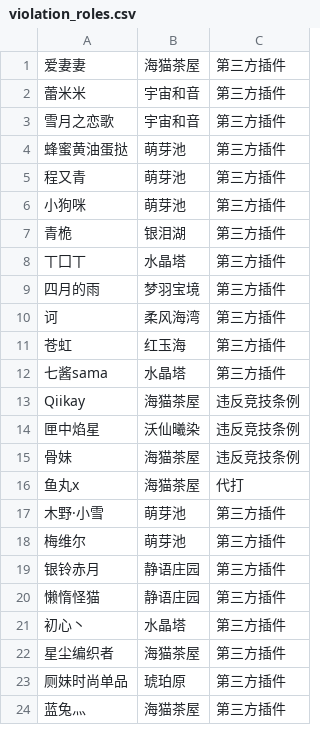
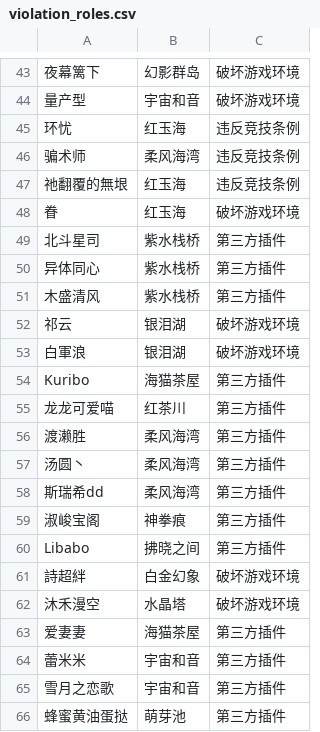
Before and after one commit to decorwdyun/FFXIVCNViolationArchive, a CSV file: violation_roles.csv, drawn as a sheet; only a part is shown, gaps mark what is left out; the shorter side is filled out with more unchanged rows; the diff covers the shown part only.

```diff
--- a/violation_roles.csv
+++ b/violation_roles.csv
@@ -1 +43,21 @@
+夜幕篱下,幻影群岛,破坏游戏环境
+量产型,宇宙和音,破坏游戏环境
+环忧,红玉海,违反竞技条例
+骗术师,柔风海湾,违反竞技条例
+祂翻覆的無垠,红玉海,违反竞技条例
+眷,红玉海,破坏游戏环境
+北斗星司,紫水栈桥,第三方插件
+异体同心,紫水栈桥,第三方插件
+木盛清风,紫水栈桥,第三方插件
+祁云,银泪湖,破坏游戏环境
+白軍浪,银泪湖,破坏游戏环境
+Kuribo,海猫茶屋,第三方插件
+龙龙可爱喵,红茶川,第三方插件
+渡濑胜,柔风海湾,第三方插件
+汤圆丶,柔风海湾,第三方插件
+斯瑞希dd,柔风海湾,第三方插件
+淑峻宝阁,神拳痕,第三方插件
+Libabo,拂晓之间,第三方插件
+詩超絆,白金幻象,破坏游戏环境
+沐禾漫空,水晶塔,破坏游戏环境
 爱妻妻,海猫茶屋,第三方插件
```
Also changed, not shown: 42 added rows elsewhere in this file.
